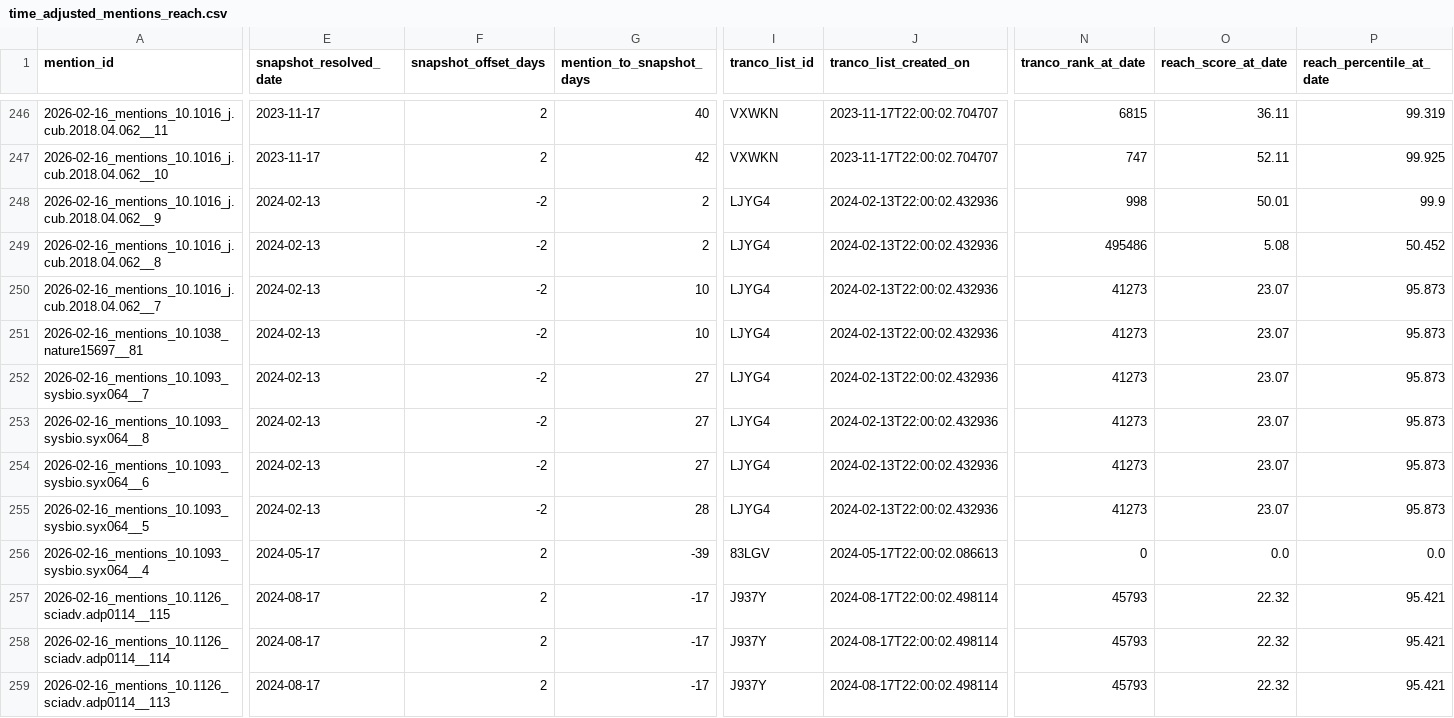
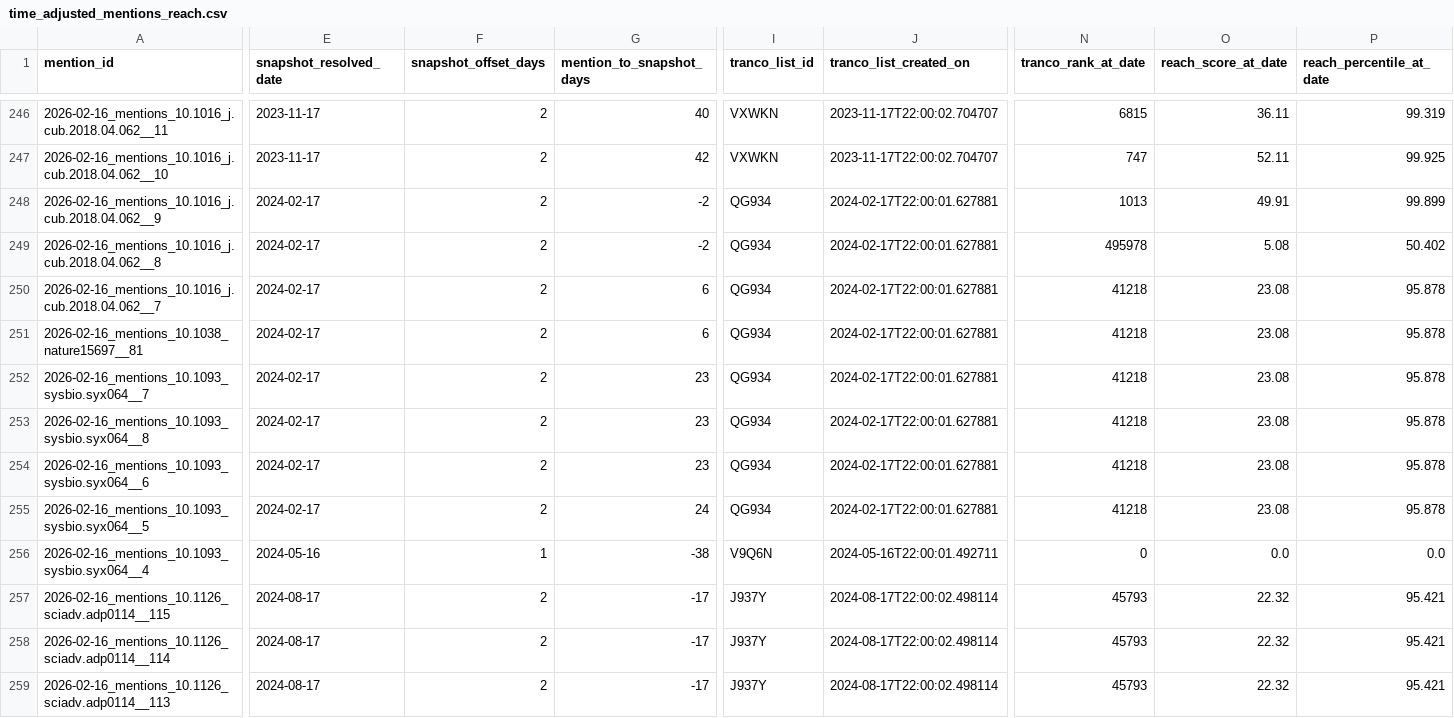
Before and after one commit to jakeberv/jakeberv.github.io, a CSV file: data/impact/reach/time_adjusted_mentions_reach.csv, drawn as a sheet; only a part is shown, gaps mark what is left out; the diff covers the shown part only; the diff names each change by its address in the sheet, - before the commit and + after, or states it on an @@ line.

```diff
--- a/data/impact/reach/time_adjusted_mentions_reach.csv
+++ b/data/impact/reach/time_adjusted_mentions_reach.csv
-E248:E255 (snapshot_resolved_date): 2024-02-13
+E248:E255 (snapshot_resolved_date): 2024-02-17
-F248:F255 (snapshot_offset_days): -2
+F248:F255 (snapshot_offset_days): 2
-G248:G249 (mention_to_snapshot_days): 2
+G248:G249 (mention_to_snapshot_days): -2
-I248:I255 (tranco_list_id): LJYG4
+I248:I255 (tranco_list_id): QG934
-J248:J255 (tranco_list_created_on): 2024-02-13T22:00:02.432936
+J248:J255 (tranco_list_created_on): 2024-02-17T22:00:01.627881
-N248 (tranco_rank_at_date): 998
+N248 (tranco_rank_at_date): 1013
-O248 (reach_score_at_date): 50.01
+O248 (reach_score_at_date): 49.91
-P248 (reach_percentile_at_date): 99.9
+P248 (reach_percentile_at_date): 99.899
-N249 (tranco_rank_at_date): 495486
+N249 (tranco_rank_at_date): 495978
-P249 (reach_percentile_at_date): 50.452
+P249 (reach_percentile_at_date): 50.402
-G250:G251 (mention_to_snapshot_days): 10
+G250:G251 (mention_to_snapshot_days): 6
-N250:N255 (tranco_rank_at_date): 41273
+N250:N255 (tranco_rank_at_date): 41218
-O250:O255 (reach_score_at_date): 23.07
+O250:O255 (reach_score_at_date): 23.08
-P250:P255 (reach_percentile_at_date): 95.873
+P250:P255 (reach_percentile_at_date): 95.878
-G252:G254 (mention_to_snapshot_days): 27
+G252:G254 (mention_to_snapshot_days): 23
-G255 (mention_to_snapshot_days): 28
+G255 (mention_to_snapshot_days): 24
-E256 (snapshot_resolved_date): 2024-05-17
+E256 (snapshot_resolved_date): 2024-05-16
-F256 (snapshot_offset_days): 2
+F256 (snapshot_offset_days): 1
-G256 (mention_to_snapshot_days): -39
+G256 (mention_to_snapshot_days): -38
-I256 (tranco_list_id): 83LGV
+I256 (tranco_list_id): V9Q6N
-J256 (tranco_list_created_on): 2024-05-17T22:00:02.086613
+J256 (tranco_list_created_on): 2024-05-16T22:00:01.492711
```
Also changed, not shown: 110 edited cells elsewhere in this file, data/impact/reach/outlet_reach.csv, data/impact/reach/time_adjusted_outlet_reach.csv, 6 other files.
